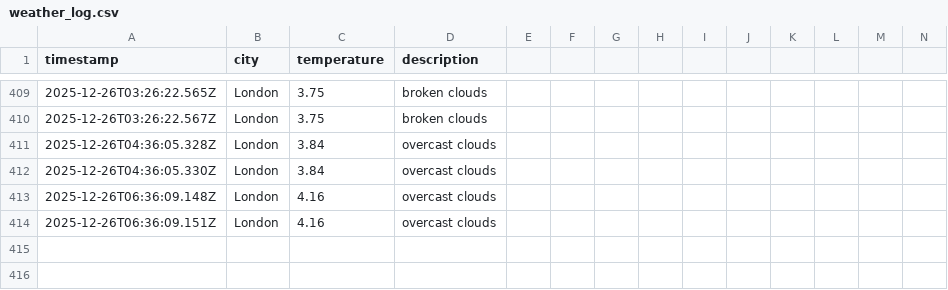
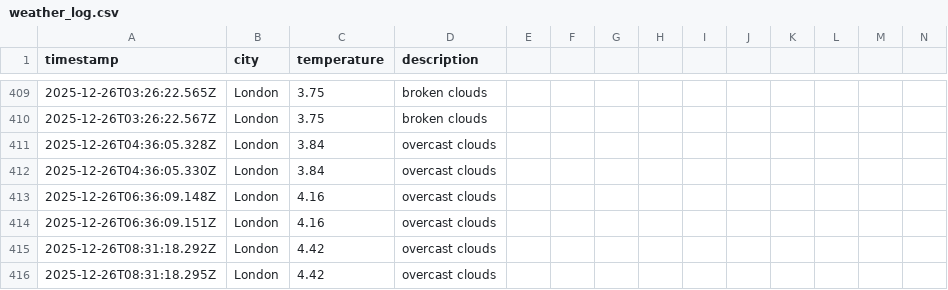
Before and after one commit to samcooper7/weather-ops-repo, a CSV file: data/weather_log.csv, drawn as a sheet; only a part is shown, gaps mark what is left out; rows hold the shown columns only; the diff names each change by its address in the sheet, - before the commit and + after, or states it on an @@ line.

```diff
--- a/data/weather_log.csv
+++ b/data/weather_log.csv
+row 415: 2025-12-26T08:31:18.292Z | London | 4.42 | overcast clouds
+row 416: 2025-12-26T08:31:18.295Z | London | 4.42 | overcast clouds
```
Also changed, not shown: 1 other file.
